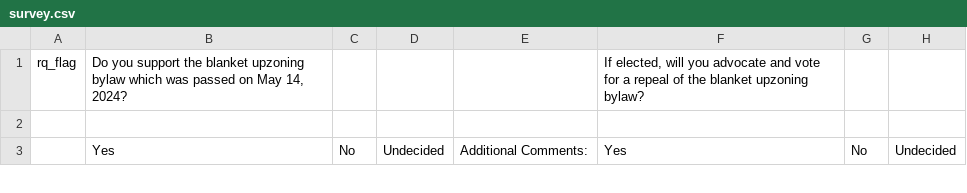
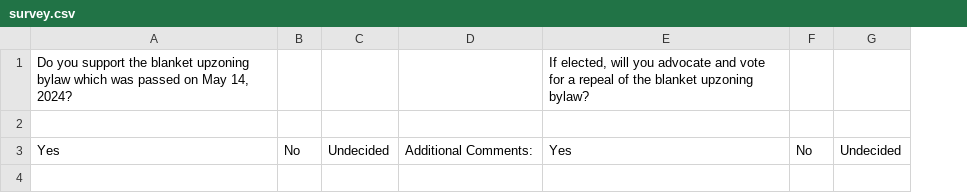
Before and after one commit to YYCUpzoningQuestionnaire/map, a CSV file: survey.csv, drawn as a sheet; only a part is shown; removed rows and columns are numbered as before the commit, all else as after; rows hold the shown columns only; the diff covers the shown part only; the diff names each change by its address in the sheet, - before the commit and + after, or states it on an @@ line.

```diff
--- a/survey.csv
+++ b/survey.csv
-column A, row 1: rq_flag
+row 4: (empty)
```
Also changed, not shown: 7 added rows elsewhere in this file.
